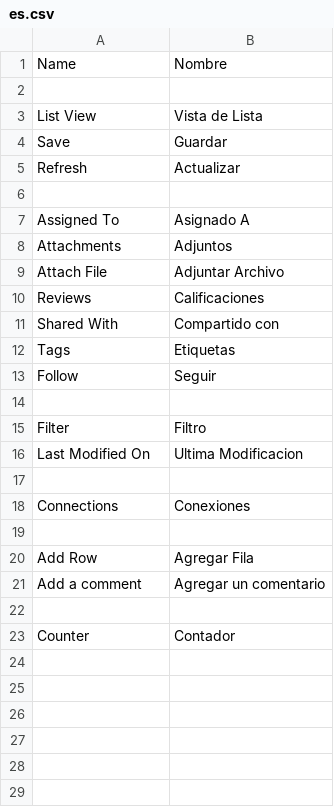
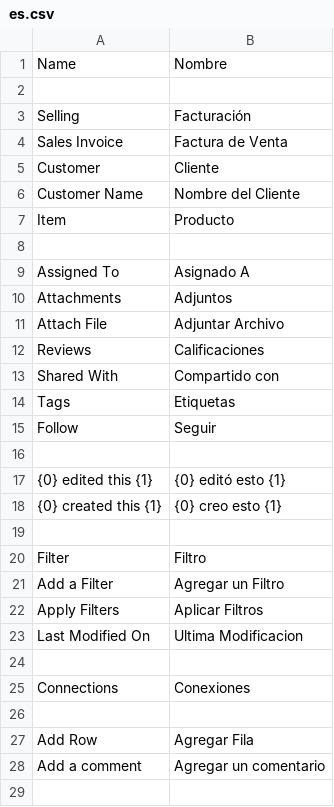
Before and after one commit to JeansReal/grupo_express_it, a CSV file: grupo_express_it/translations/es.csv, drawn as a sheet; only a part is shown; the shorter side is filled out with more unchanged rows; removed rows and columns are numbered as before the commit, all else as after; the diff names each change by its address in the sheet, - before the commit and + after, or states it on an @@ line.

Commit message:
Update es.csv

```diff
--- a/grupo_express_it/translations/es.csv
+++ b/grupo_express_it/translations/es.csv
-row 3: List View | Vista de Lista
-row 4: Save | Guardar
-row 5: Refresh | Actualizar
+row 3: Selling | Facturación
+row 4: Sales Invoice | Factura de Venta
+row 5: Customer | Cliente
+row 6: Customer Name | Nombre del Cliente
+row 7: Item | Producto
+row 17: {0} edited this {1} | {0} editó esto {1}
+row 18: {0} created this {1} | {0} creo esto {1}
+row 19: (empty)
+row 21: Add a Filter | Agregar un Filtro
+row 22: Apply Filters | Aplicar Filtros
```
